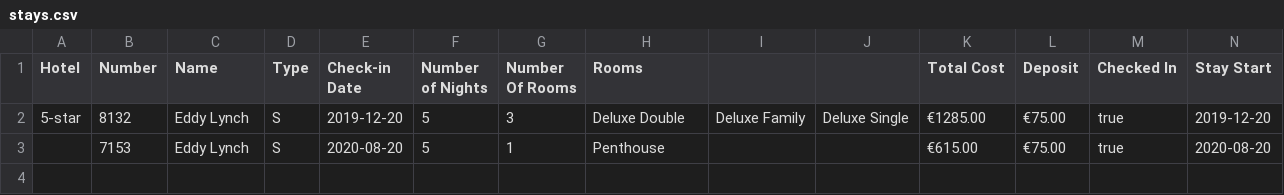
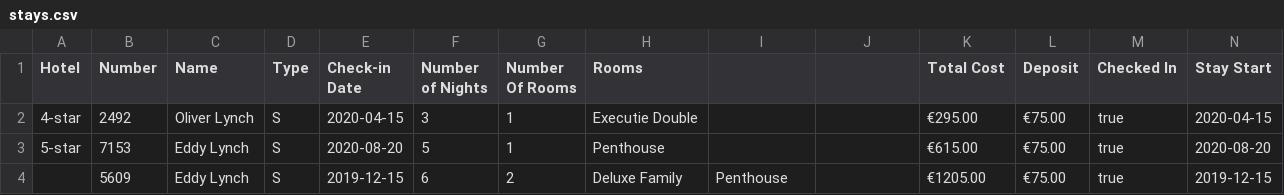
Before and after one commit to edwardUL99/HotelBooking, a CSV file: stays.csv, drawn as a sheet; only a part is shown; removed rows and columns are numbered as before the commit, all else as after; rows hold the shown columns only; the diff names each change by its address in the sheet, - before the commit and + after, or states it on an @@ line.

Commit message:
Reinitialising hotelstays now works

```diff
--- a/stays.csv
+++ b/stays.csv
-row 2: 5-star | 8132 | Eddy Lynch | S | 2019-12-20 | 5 | 3 | Deluxe Double | Deluxe Family | Deluxe Single | €1285.00 | €75.00 | true | 2019-12-20
+row 2: 4-star | 2492 | Oliver Lynch | S | 2020-04-15 | 3 | 1 | Executie Double |  |  | €295.00 | €75.00 | true | 2020-04-15
-A3 (Hotel): (empty)
+A3 (Hotel): 5-star
+row 4:  | 5609 | Eddy Lynch | S | 2019-12-15 | 6 | 2 | Deluxe Family | Penthouse |  | €1205.00 | €75.00 | true | 2019-12-15
```
Also changed, not shown: reservations.csv, 1 other file.
